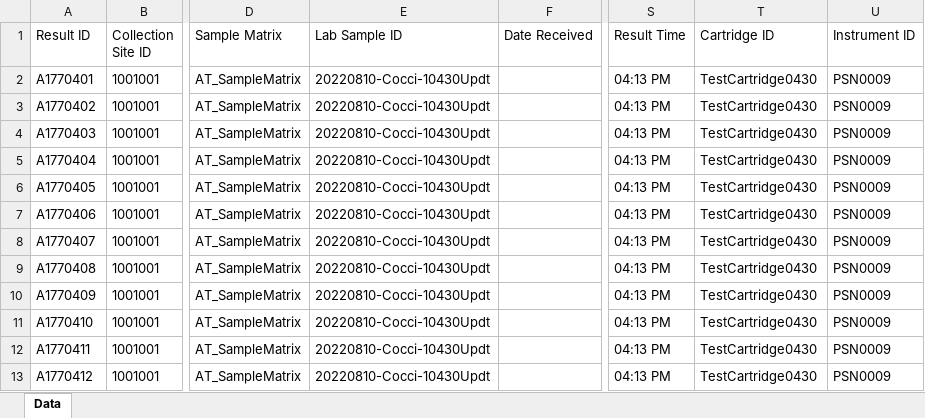
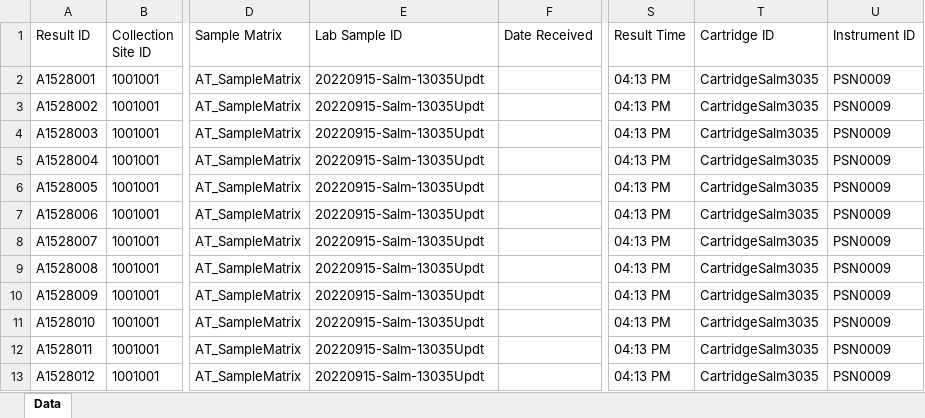
Before and after one commit to KasuriT/Amazon-Assignment, an Excel workbook: Excel/MetaData RunMode1.xlsx, sheet Data, drawn as a sheet; only a part is shown, gaps mark what is left out; values as stored, in another font and other column widths than the file's, no borders; the diff names each change by its address in the sheet, - before the commit and + after, or states it on an @@ line.

```diff
--- a/Excel/MetaData RunMode1.xlsx (sheet Data)
+++ b/Excel/MetaData RunMode1.xlsx (sheet Data)
-A2 (Result ID): A1770401
+A2 (Result ID): A1528001
-E2:E13 (Lab Sample ID): 20220810-Cocci-10430Updt
+E2:E13 (Lab Sample ID): 20220915-Salm-13035Updt
-T2:T13 (Cartridge ID): TestCartridge0430
+T2:T13 (Cartridge ID): CartridgeSalm3035
-A3 (Result ID): A1770402
+A3 (Result ID): A1528002
-A4 (Result ID): A1770403
+A4 (Result ID): A1528003
-A5 (Result ID): A1770404
+A5 (Result ID): A1528004
-A6 (Result ID): A1770405
+A6 (Result ID): A1528005
-A7 (Result ID): A1770406
+A7 (Result ID): A1528006
-A8 (Result ID): A1770407
+A8 (Result ID): A1528007
-A9 (Result ID): A1770408
+A9 (Result ID): A1528008
-A10 (Result ID): A1770409
+A10 (Result ID): A1528009
-A11 (Result ID): A1770410
+A11 (Result ID): A1528010
-A12 (Result ID): A1770411
+A12 (Result ID): A1528011
-A13 (Result ID): A1770412
+A13 (Result ID): A1528012
```
Also changed, not shown: BulkSiteUpload/BulkSiteTemplate.xlsx, Excel/SampleMetadata_Mobile.xlsx, 51 other files.
